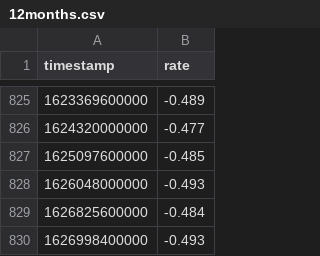
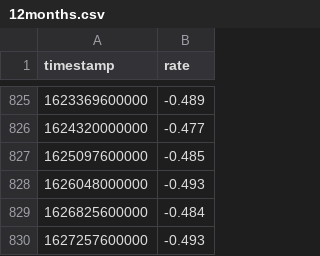
Before and after one commit to wyozi/euribor, a CSV file: 12months.csv, drawn as a sheet; only a part is shown, gaps mark what is left out.

```diff
--- a/12months.csv
+++ b/12months.csv
@@ -829,2 +829,2 @@
 1626825600000,-0.484
-1626998400000,-0.493
+1627257600000,-0.493
```
Also changed, not shown: 3months.csv, 6months.csv.
